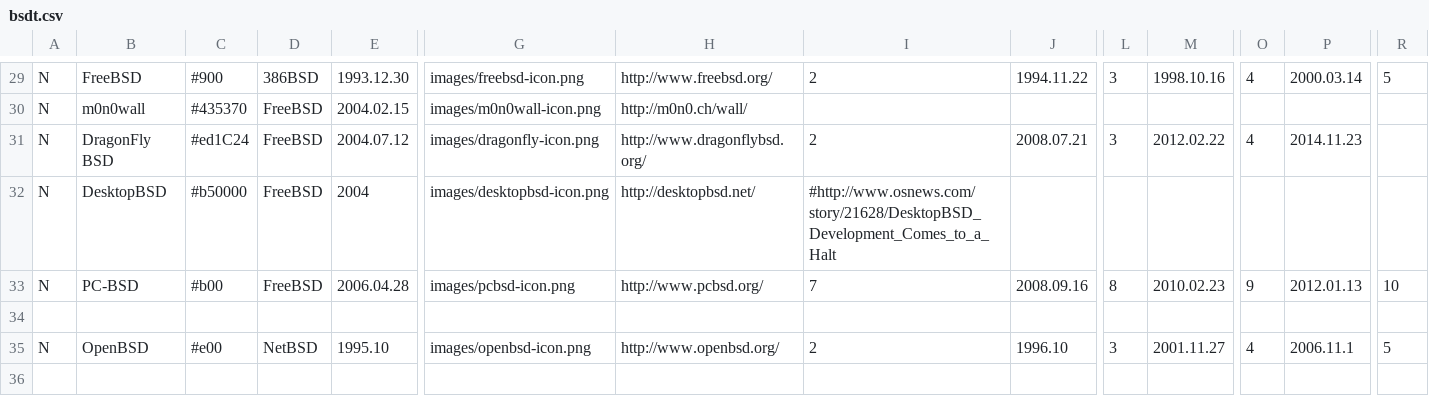
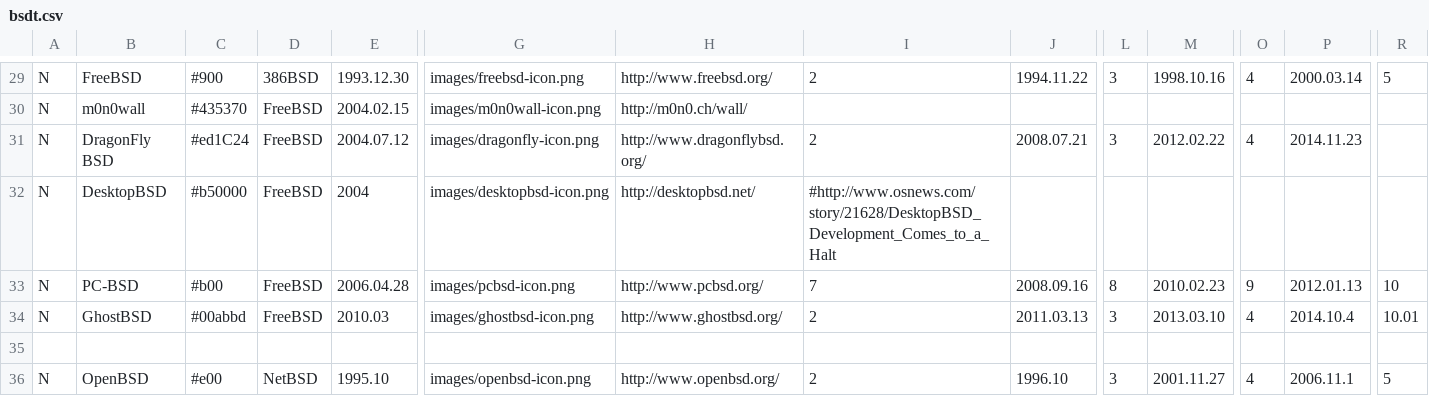
Before and after one commit to FabioLolix/BSD-Timeline, a CSV file: bsdt.csv, drawn as a sheet; only a part is shown, gaps mark what is left out; the shorter side is filled out with more unchanged rows; rows hold the shown columns only; the diff names each change by its address in the sheet, - before the commit and + after, or states it on an @@ line.

Commit message:
Added GhostBSD

```diff
--- a/bsdt.csv
+++ b/bsdt.csv
+row 34: N | GhostBSD | #00abbd | FreeBSD | 2010.03 | images/ghostbsd-icon.png | http://www.ghostbsd.org/ | 2 | 2011.03.13 | 3 | 2013.03.10 | 4 | 2014.10.4 | 10.01
```
Also changed, not shown: 2 other files.
